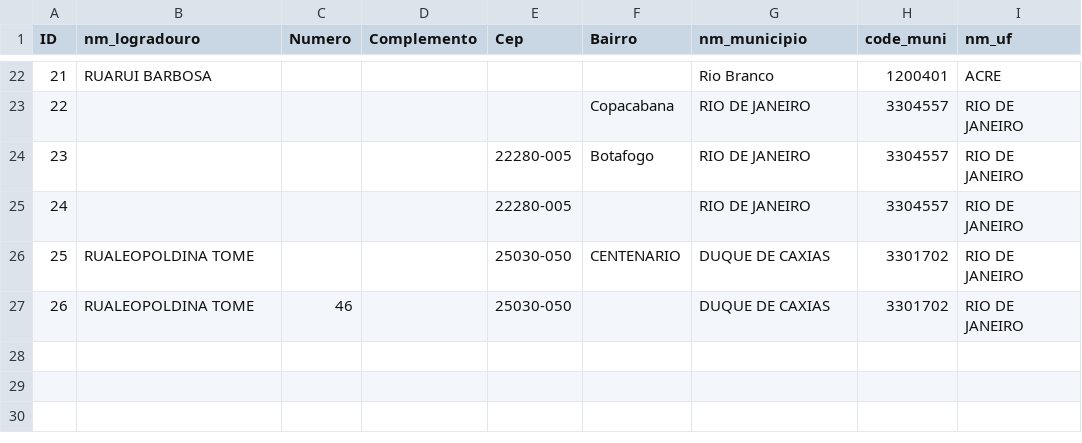
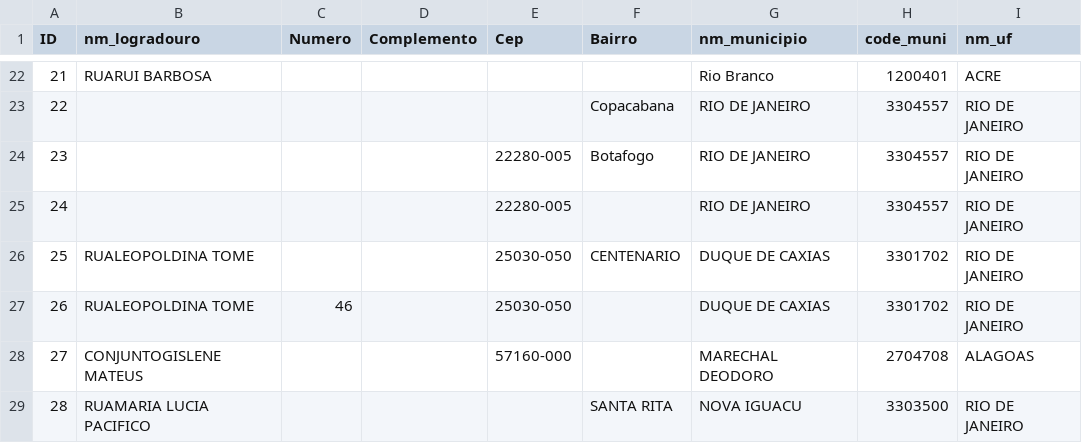
Before and after one commit to kimjoaoun/geocodebr, a CSV file: inst/extdata/sample_1.csv, drawn as a sheet; only a part is shown, gaps mark what is left out.

```diff
--- a/inst/extdata/sample_1.csv
+++ b/inst/extdata/sample_1.csv
@@ -27 +27,3 @@ ID,nm_logradouro,Numero,Complemento,Cep,Bairro,nm_municipio,code_muni,nm_uf
 26,RUALEOPOLDINA TOME,46,,25030-050,,DUQUE DE CAXIAS,3301702,RIO DE JANEIRO
+27,CONJUNTOGISLENE MATEUS,,,57160-000,,MARECHAL DEODORO,2704708,ALAGOAS
+28,RUAMARIA LUCIA PACIFICO,,,,SANTA RITA,NOVA IGUACU,3303500,RIO DE JANEIRO
```
Also changed, not shown: 3 other files.
